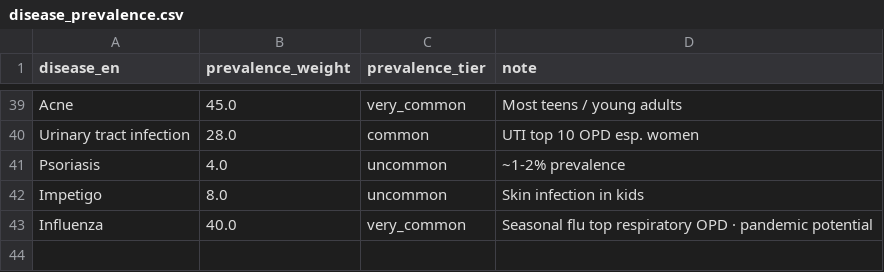
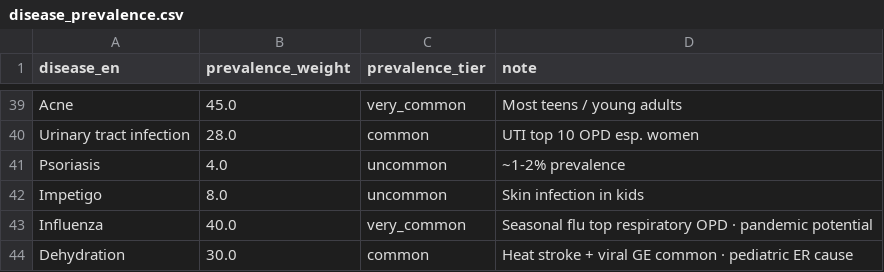
Before and after one commit to gettokeroro/DADS5001_FINAL_PORJECT, a CSV file: data/processed/disease_prevalence.csv, drawn as a sheet; only a part is shown, gaps mark what is left out.

```diff
--- a/data/processed/disease_prevalence.csv
+++ b/data/processed/disease_prevalence.csv
@@ -43 +43,2 @@ Impetigo,8.0,uncommon,Skin infection in kids
 Influenza,40.0,very_common,Seasonal flu top respiratory OPD · pandemic potential
+Dehydration,30.0,common,Heat stroke + viral GE common · pediatric ER cause
```
Also changed, not shown: data/processed/disease_drug_mapping_v2_ed.csv, data/processed/disease_specialty_mapping.csv, 5 other files.
